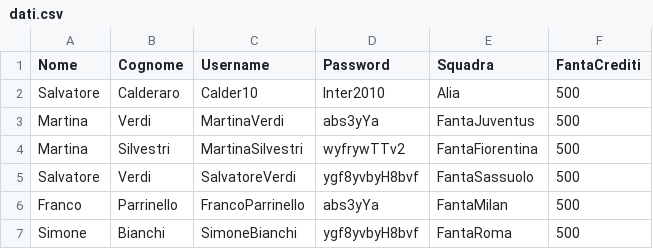
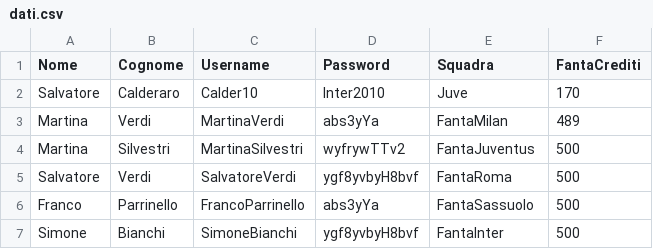
Before and after one commit to Calder10/FantaUnipa, a CSV file: dati.csv, drawn as a sheet.

```diff
--- a/dati.csv
+++ b/dati.csv
@@ -1,7 +1,7 @@
 Nome,Cognome,Username,Password,Squadra,FantaCrediti
-Salvatore,Calderaro,Calder10,Inter2010,Alia,500
-Martina,Verdi,MartinaVerdi,abs3yYa,FantaJuventus,500
-Martina,Silvestri,MartinaSilvestri,wyfrywTTv2,FantaFiorentina,500
-Salvatore,Verdi,SalvatoreVerdi,ygf8yvbyH8bvf,FantaSassuolo,500
-Franco,Parrinello,FrancoParrinello,abs3yYa,FantaMilan,500
-Simone,Bianchi,SimoneBianchi,ygf8yvbyH8bvf,FantaRoma,500
+Salvatore,Calderaro,Calder10,Inter2010,Juve,170
+Martina,Verdi,MartinaVerdi,abs3yYa,FantaMilan,489
+Martina,Silvestri,MartinaSilvestri,wyfrywTTv2,FantaJuventus,500
+Salvatore,Verdi,SalvatoreVerdi,ygf8yvbyH8bvf,FantaRoma,500
+Franco,Parrinello,FrancoParrinello,abs3yYa,FantaSassuolo,500
+Simone,Bianchi,SimoneBianchi,ygf8yvbyH8bvf,FantaInter,500
```
Also changed, not shown: bin/Lista/difensori.csv, src/Lista/difensori.csv, 11 other files.
